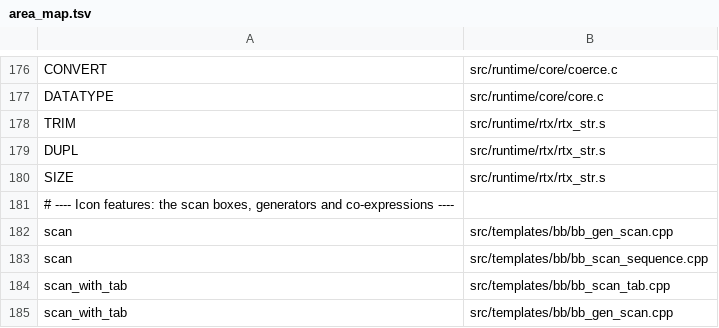
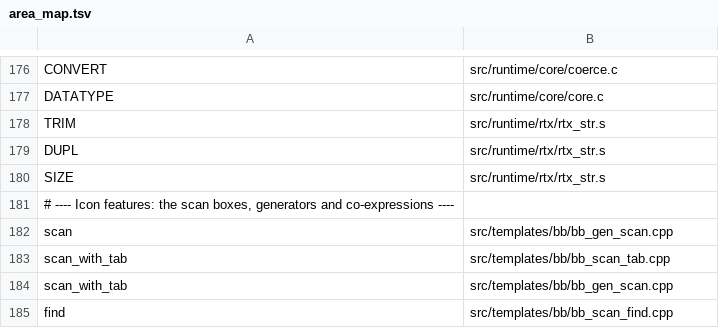
Before and after one commit to snobol4ever/harness, a TSV file: scripts/area_map.tsv, drawn as a sheet; only a part is shown, gaps mark what is left out; the shorter side is filled out with more unchanged rows.

Commit message:
area_map: drop src/templates/bb/bb_scan_sequence.cpp, deleted with IR_SCAN_SEQUENCE (SCRIP 3125cb0cd)

```diff
--- a/scripts/area_map.tsv
+++ b/scripts/area_map.tsv
@@ -182,3 +182,2 @@ SIZE	src/runtime/rtx/rtx_str.s
 scan	src/templates/bb/bb_gen_scan.cpp
-scan	src/templates/bb/bb_scan_sequence.cpp
 scan_with_tab	src/templates/bb/bb_scan_tab.cpp
```
